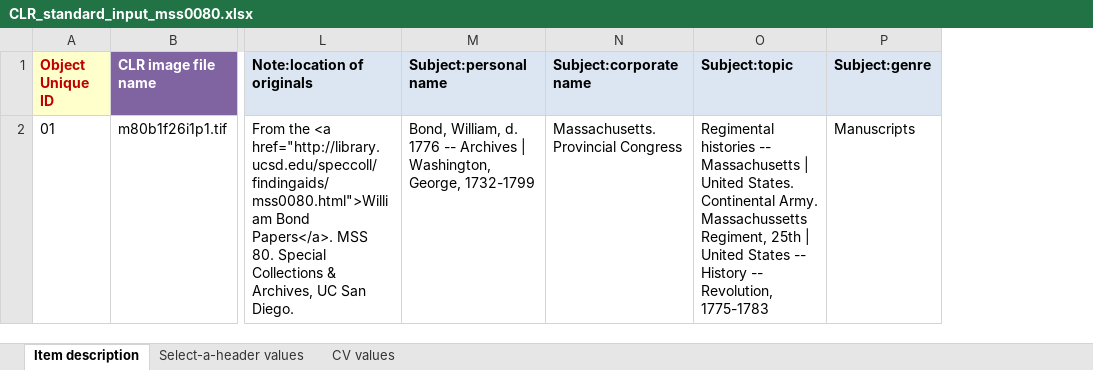
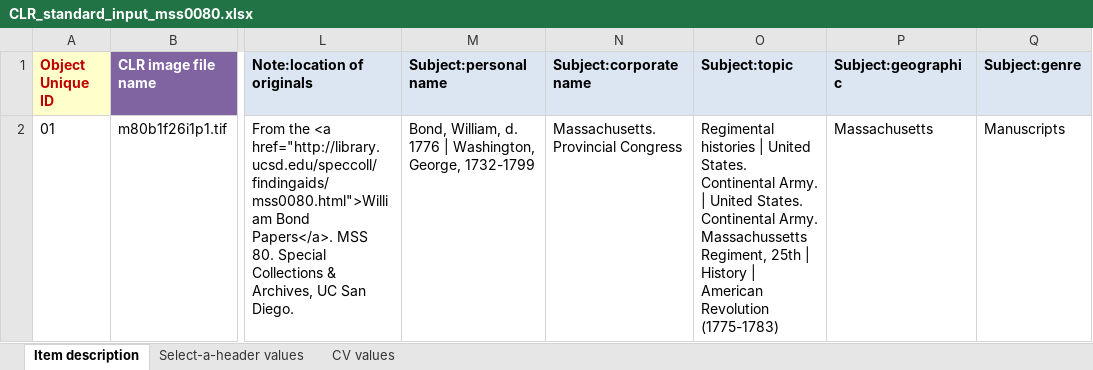
Before and after one commit to remerjohnson/historical-domm, an Excel workbook: mss0080/CLR/CLR_standard_input_mss0080.xlsx, sheet Item description, drawn as a sheet; only a part is shown, gaps mark what is left out; values as stored, in another font and other column widths than the file's, no borders; the diff names each change by its address in the sheet, - before the commit and + after, or states it on an @@ line.

Commit message:
Completed subject reconciliation and prepared for production ingest

```diff
--- a/mss0080/CLR/CLR_standard_input_mss0080.xlsx (sheet Item description)
+++ b/mss0080/CLR/CLR_standard_input_mss0080.xlsx (sheet Item description)
+column P (Subject:geographic), row 2: Massachusetts
-M2 (Subject:personal name): …d. 1776 -- Archives | Washington,…
+M2 (Subject:personal name): …d. 1776 | Washington,…
-O2 (Subject:topic): Regimental histories -- Massachusetts | United States. Continental Army. Massachussetts Regiment, 25th | United States -- History -- Revolution, 1775-1783
+O2 (Subject:topic): Regimental histories | United States. Continental Army. | United States. Continental Army. Massachussetts Regiment, 25th | History | American Revolution (1775-1783)
```
Also changed, not shown: mss0080/OLR/xls_standard_input_template_MSS0080.xlsx.
